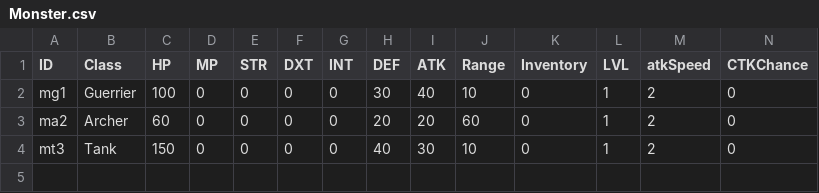
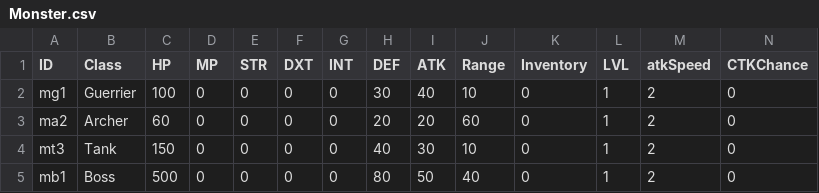
Before and after one commit to GeoffroyK/GLP-RPG, a CSV file: RPG/CSV/Monster.csv, drawn as a sheet; only a part is shown; rows hold the shown columns only; the diff names each change by its address in the sheet, - before the commit and + after, or states it on an @@ line.

```diff
--- a/RPG/CSV/Monster.csv
+++ b/RPG/CSV/Monster.csv
+row 5: mb1 | Boss | 500 | 0 | 0 | 0 | 0 | 80 | 50 | 40 | 0 | 1 | 2 | 0
```
Also changed, not shown: RPG/CSV/Spell.csv, 6 other files.
